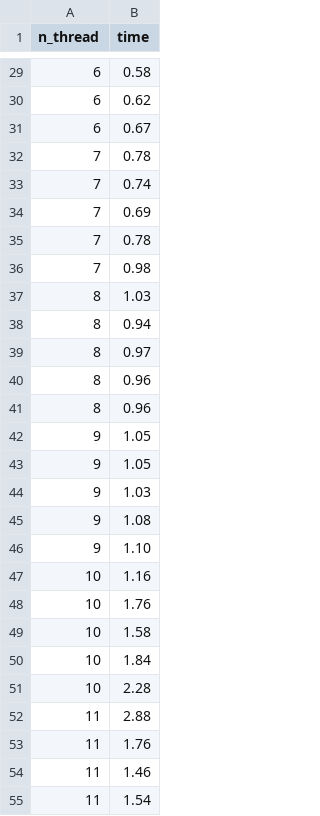
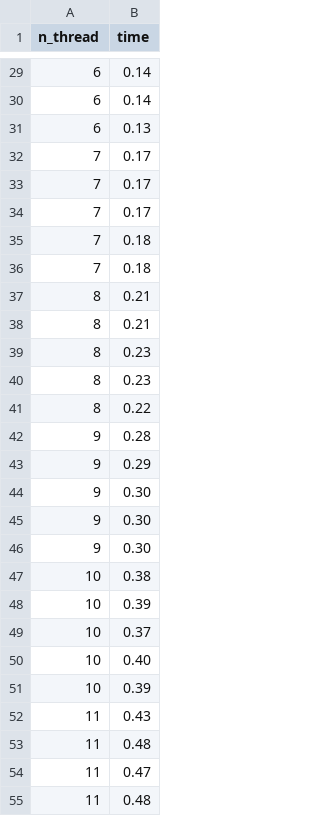
Before and after one commit to camillecaulier/6_1_pho_projets, a CSV file: projet_1/data/philosopher_problem.CSV, drawn as a sheet; only a part is shown, gaps mark what is left out; the diff covers the shown part only.

```diff
--- a/projet_1/data/philosopher_problem.CSV
+++ b/projet_1/data/philosopher_problem.CSV
@@ -29,27 +29,27 @@ n_thread,time
-6, 0.58
-6, 0.62
-6, 0.67
-7, 0.78
-7, 0.74
-7, 0.69
-7, 0.78
-7, 0.98
-8, 1.03
-8, 0.94
-8, 0.97
-8, 0.96
-8, 0.96
-9, 1.05
-9, 1.05
-9, 1.03
-9, 1.08
-9, 1.10
-10, 1.16
-10, 1.76
-10, 1.58
-10, 1.84
-10, 2.28
-11, 2.88
-11, 1.76
-11, 1.46
-11, 1.54
+6, 0.14
+6, 0.14
+6, 0.13
+7, 0.17
+7, 0.17
+7, 0.17
+7, 0.18
+7, 0.18
+8, 0.21
+8, 0.21
+8, 0.23
+8, 0.23
+8, 0.22
+9, 0.28
+9, 0.29
+9, 0.30
+9, 0.30
+9, 0.30
+10, 0.38
+10, 0.39
+10, 0.37
+10, 0.40
+10, 0.39
+11, 0.43
+11, 0.48
+11, 0.47
+11, 0.48
```
Also changed, not shown: 53 edited cells elsewhere in this file, 9 other files.
